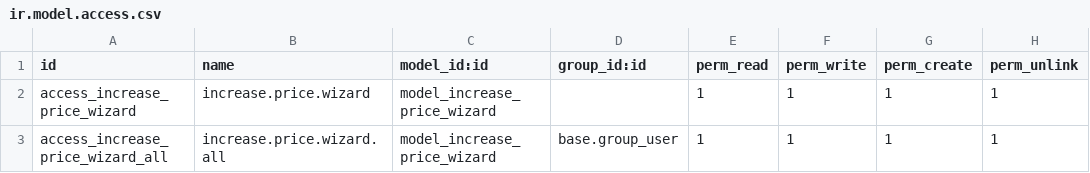
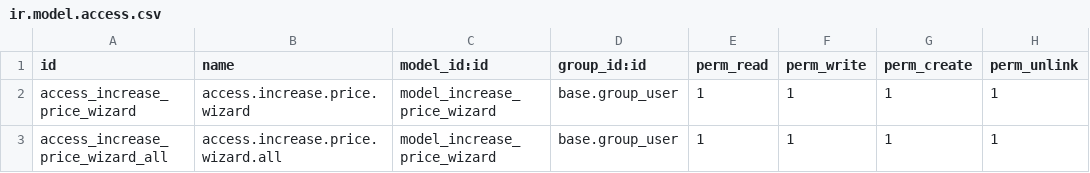
Before and after one commit to AlejandroCasalotti/Softwork, a CSV file: supplier_price_update/security/ir.model.access.csv, drawn as a sheet.

Commit message:
supplier_price_update

```diff
--- a/supplier_price_update/security/ir.model.access.csv
+++ b/supplier_price_update/security/ir.model.access.csv
@@ -1,3 +1,3 @@
 id,name,model_id:id,group_id:id,perm_read,perm_write,perm_create,perm_unlink
-access_increase_price_wizard,increase.price.wizard,model_increase_price_wizard,,1,1,1,1
-access_increase_price_wizard_all,increase.price.wizard.all,model_increase_price_wizard,base.group_user,1,1,1,1
+access_increase_price_wizard,access.increase.price.wizard,model_increase_price_wizard,base.group_user,1,1,1,1
+access_increase_price_wizard_all,access.increase.price.wizard.all,model_increase_price_wizard,base.group_user,1,1,1,1
```
